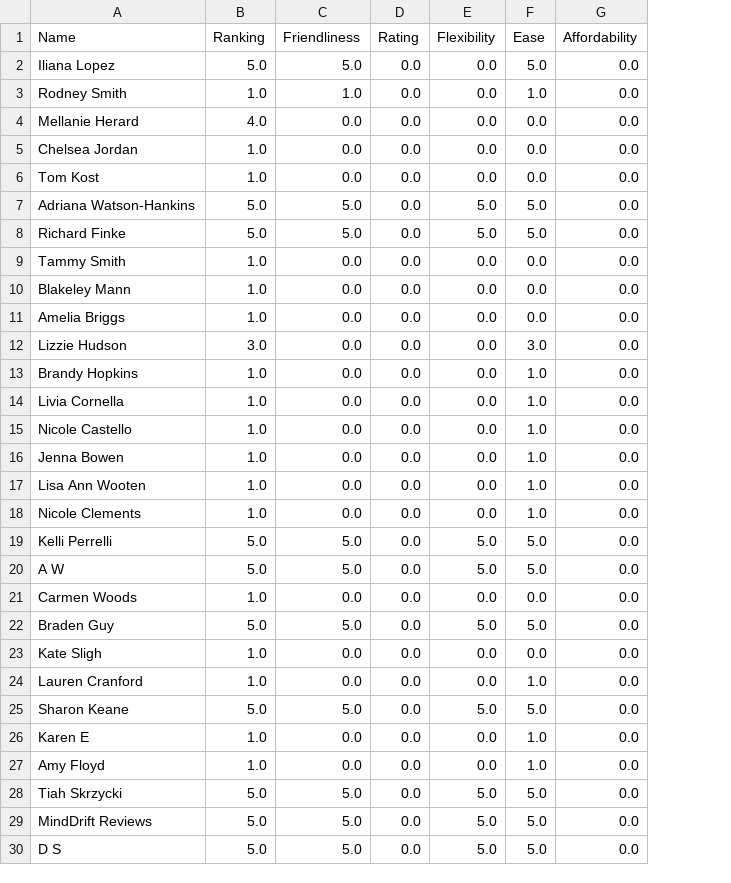
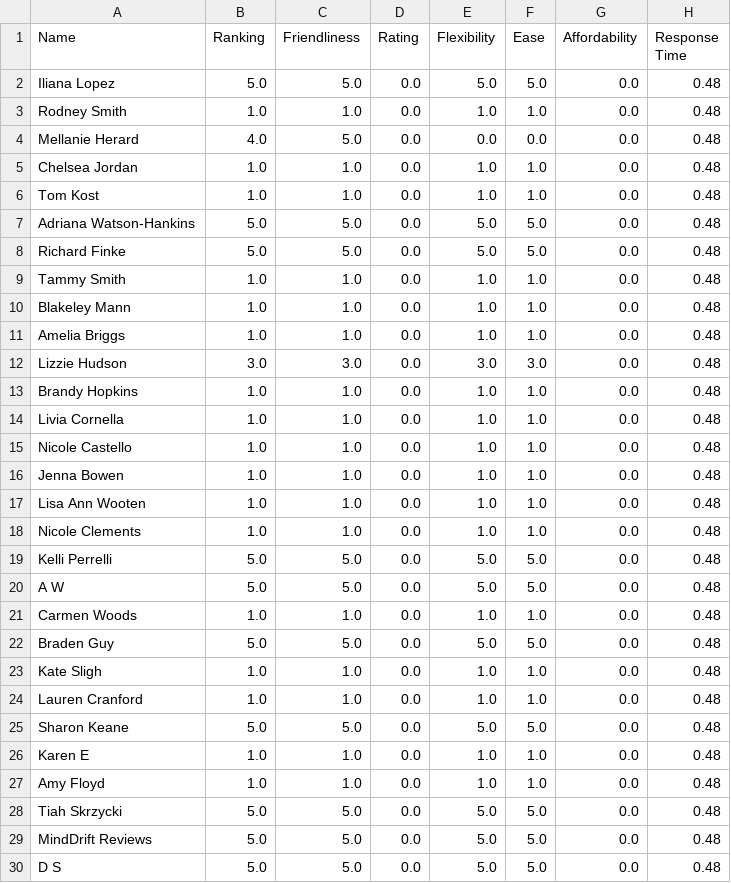
Before and after one commit to sanchari1992/RAG-LLM-Project, a CSV file: processed_csvs_lump/processed_Alabama_Psychiatry_Dataset.csv, drawn as a sheet; only a part is shown; the diff covers the shown part only; the diff names each change by its address in the sheet, - before the commit and + after, or states it on an @@ line.

```diff
--- a/processed_csvs_lump/processed_Alabama_Psychiatry_Dataset.csv
+++ b/processed_csvs_lump/processed_Alabama_Psychiatry_Dataset.csv
+column H (Response Time), rows 2-30: all 0.48
-E2 (Flexibility): 0.0
+E2 (Flexibility): 5.0
-E3 (Flexibility): 0.0
+E3 (Flexibility): 1.0
-C4 (Friendliness): 0.0
+C4 (Friendliness): 5.0
-C5:C6 (Friendliness): 0.0
+C5:C6 (Friendliness): 1.0
-E5:E6 (Flexibility): 0.0
+E5:E6 (Flexibility): 1.0
-F5:F6 (Ease): 0.0
+F5:F6 (Ease): 1.0
-C9:C11 (Friendliness): 0.0
+C9:C11 (Friendliness): 1.0
-E9:E11 (Flexibility): 0.0
+E9:E11 (Flexibility): 1.0
-F9:F11 (Ease): 0.0
+F9:F11 (Ease): 1.0
-C12 (Friendliness): 0.0
+C12 (Friendliness): 3.0
-E12 (Flexibility): 0.0
+E12 (Flexibility): 3.0
-C13:C18 (Friendliness): 0.0
+C13:C18 (Friendliness): 1.0
-E13:E18 (Flexibility): 0.0
+E13:E18 (Flexibility): 1.0
-C21 (Friendliness): 0.0
+C21 (Friendliness): 1.0
-E21 (Flexibility): 0.0
+E21 (Flexibility): 1.0
-F21 (Ease): 0.0
+F21 (Ease): 1.0
-C23:C24 (Friendliness): 0.0
+C23:C24 (Friendliness): 1.0
-E23:E24 (Flexibility): 0.0
+E23:E24 (Flexibility): 1.0
-F23 (Ease): 0.0
+F23 (Ease): 1.0
-C26:C27 (Friendliness): 0.0
+C26:C27 (Friendliness): 1.0
-E26:E27 (Flexibility): 0.0
+E26:E27 (Flexibility): 1.0
```
Also changed, not shown: 41 edited cells elsewhere in this file, processed_csvs_lump/processed_Birmingham_Anxiety_Dataset.csv, processed_csvs_lump/processed_Eastside_Mental_Health_Dataset.csv, 2 other files.
